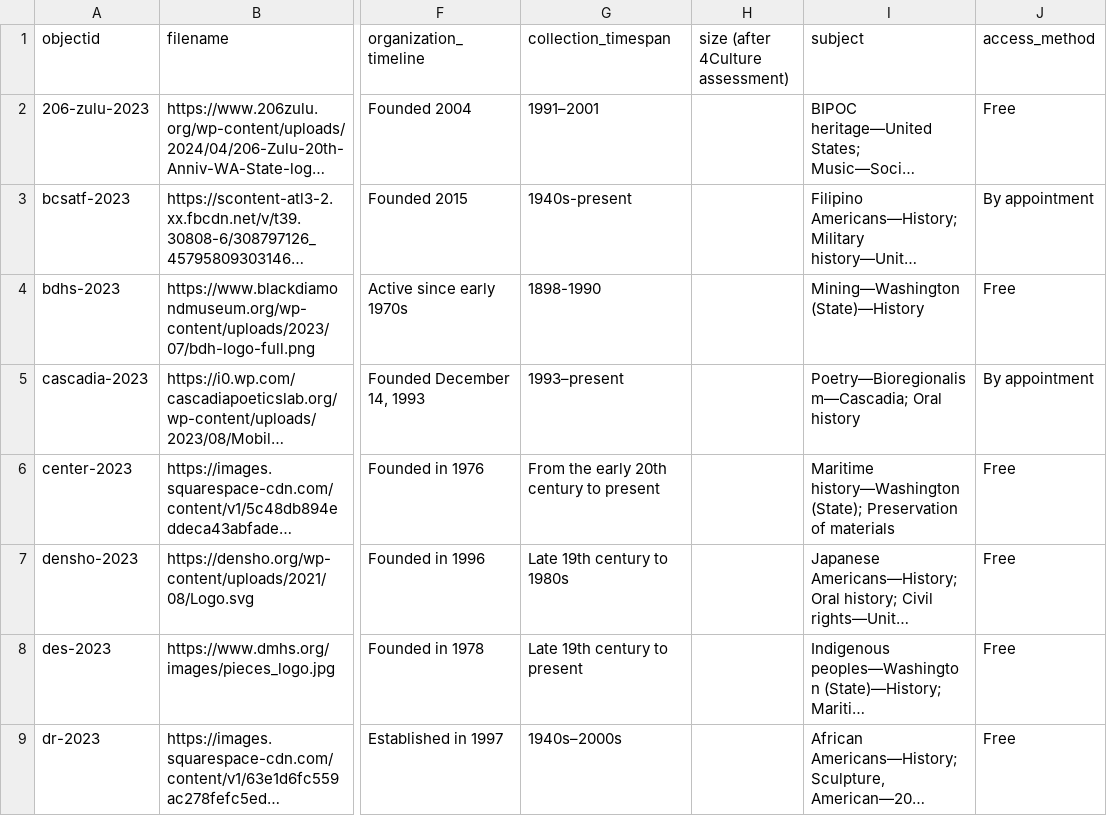
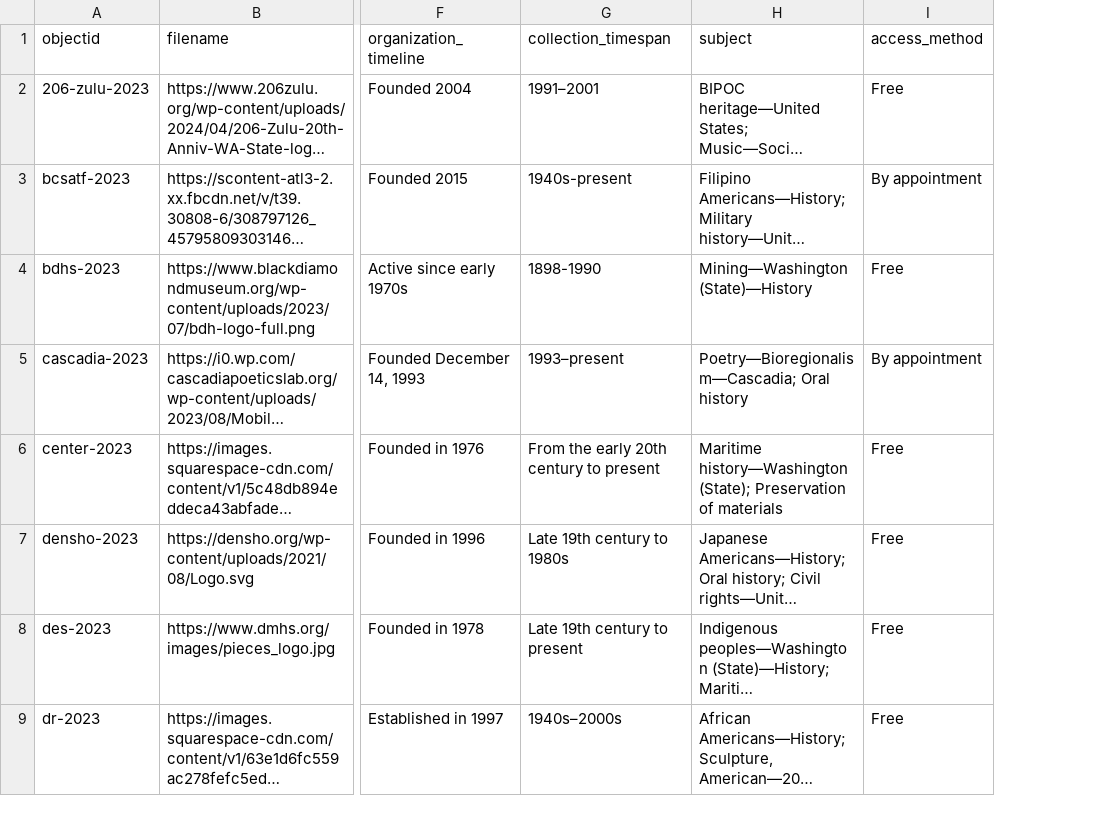
Before and after one commit to UW-4Culture-Heritage-Map/project, a CSV file: _data/metadata_2023.csv, drawn as a sheet; only a part is shown, gaps mark what is left out; long unchanged cells end in …; the diff names each change by its address in the sheet, - before the commit and + after, or states it on an @@ line.

Commit message:
remove size

```diff
--- a/_data/metadata_2023.csv
+++ b/_data/metadata_2023.csv
-column H (size (after 4Culture assessment)), empty
```
Also changed, not shown: _data/config-metadata.csv.
